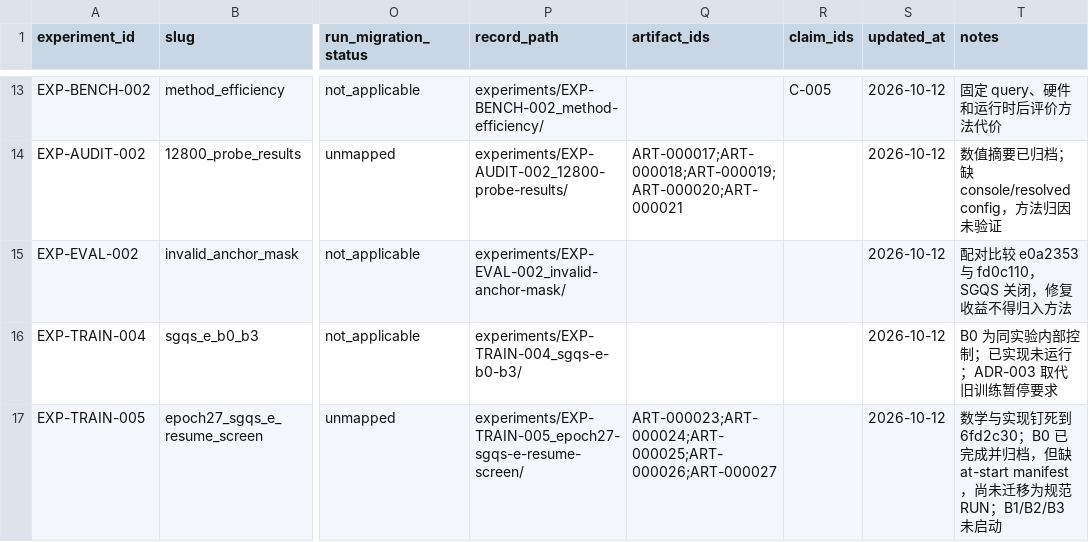
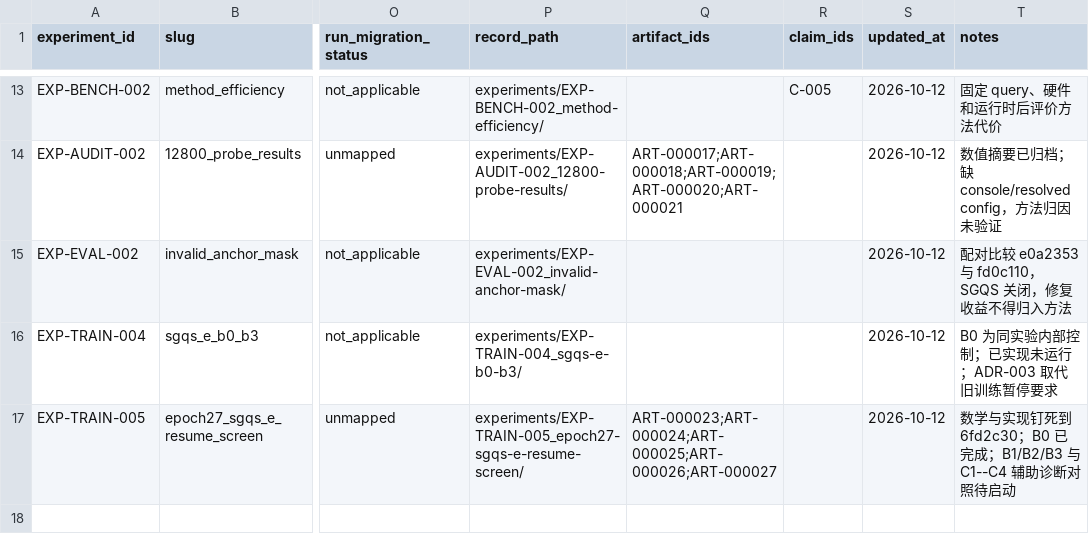
Before and after one commit to EnroutePacer/Dense-Single-type-Detection, a CSV file: article/experiments/registry.csv, drawn as a sheet; only a part is shown, gaps mark what is left out; the diff names each change by its address in the sheet, - before the commit and + after, or states it on an @@ line.

Commit message:
Make e35/r7 launches explicit and add diagnostic controls

```diff
--- a/article/experiments/registry.csv
+++ b/article/experiments/registry.csv
-T17 (notes): …B0 已完成并归档，但缺 at-start manifest，尚未迁移为规范 RUN；B1/B2/B3 未启动
+T17 (notes): …B0 已完成；B1/B2/B3 与 C1--C4 辅助诊断对照待启动
```
Also changed, not shown: 34 other files.
